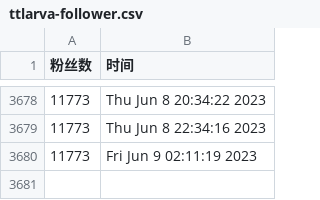
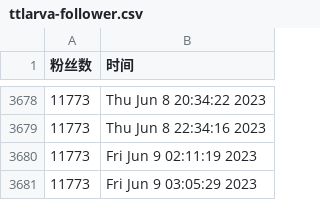
Before and after one commit to doombeaker/Larva, a CSV file: scripts/ttlarva-follower.csv, drawn as a sheet; only a part is shown, gaps mark what is left out.

Commit message:
update followers count daily

```diff
--- a/scripts/ttlarva-follower.csv
+++ b/scripts/ttlarva-follower.csv
@@ -3680 +3680,2 @@
 11773,Fri Jun  9 02:11:19 2023
+11773,Fri Jun  9 03:05:29 2023
```
